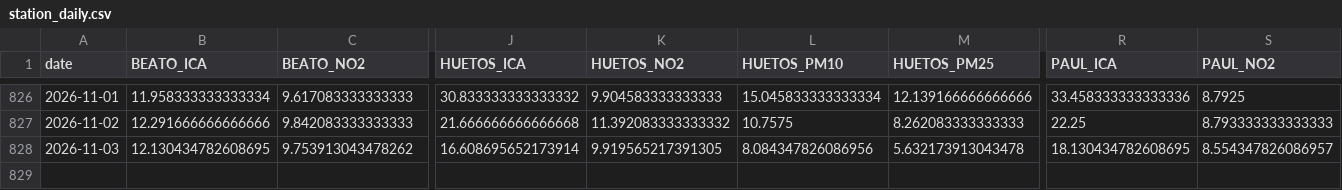
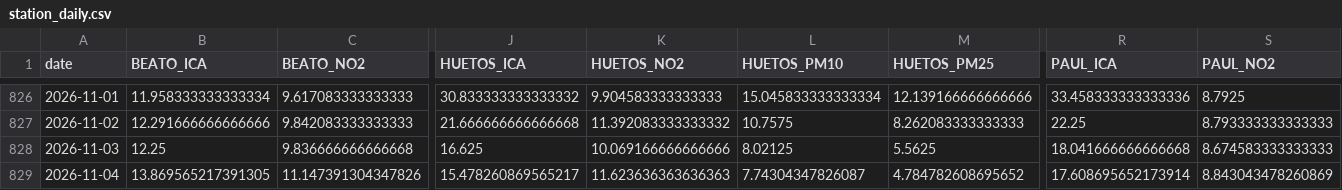
Before and after one commit to eortas/Gasteiz_air_quality, a CSV file: data/processed/station_daily.csv, drawn as a sheet; only a part is shown, gaps mark what is left out; rows hold the shown columns only; the diff covers the shown part only; the diff names each change by its address in the sheet, - before the commit and + after, or states it on an @@ line.

```diff
--- a/data/processed/station_daily.csv
+++ b/data/processed/station_daily.csv
-B828 (BEATO_ICA): 12.130434782608695
+B828 (BEATO_ICA): 12.25
-C828 (BEATO_NO2): 9.753913043478262
+C828 (BEATO_NO2): 9.836666666666668
-J828 (HUETOS_ICA): 16.608695652173914
+J828 (HUETOS_ICA): 16.625
-K828 (HUETOS_NO2): 9.919565217391305
+K828 (HUETOS_NO2): 10.069166666666666
-L828 (HUETOS_PM10): 8.084347826086956
+L828 (HUETOS_PM10): 8.02125
-M828 (HUETOS_PM25): 5.632173913043478
+M828 (HUETOS_PM25): 5.5625
-R828 (PAUL_ICA): 18.130434782608695
+R828 (PAUL_ICA): 18.041666666666668
-S828 (PAUL_NO2): 8.554347826086957
+S828 (PAUL_NO2): 8.674583333333333
+row 829: 2026-11-04 | 13.869565217391305 | 11.147391304347826 | 15.478260869565217 | 11.623636363636363 | 7.74304347826087 | 4.784782608695652 | 17.608695652173914 | 8.843043478260869
```
Also changed, not shown: 6 edited cells elsewhere in this file, models/counterfactual_gap_v8.csv, 26 other files.
